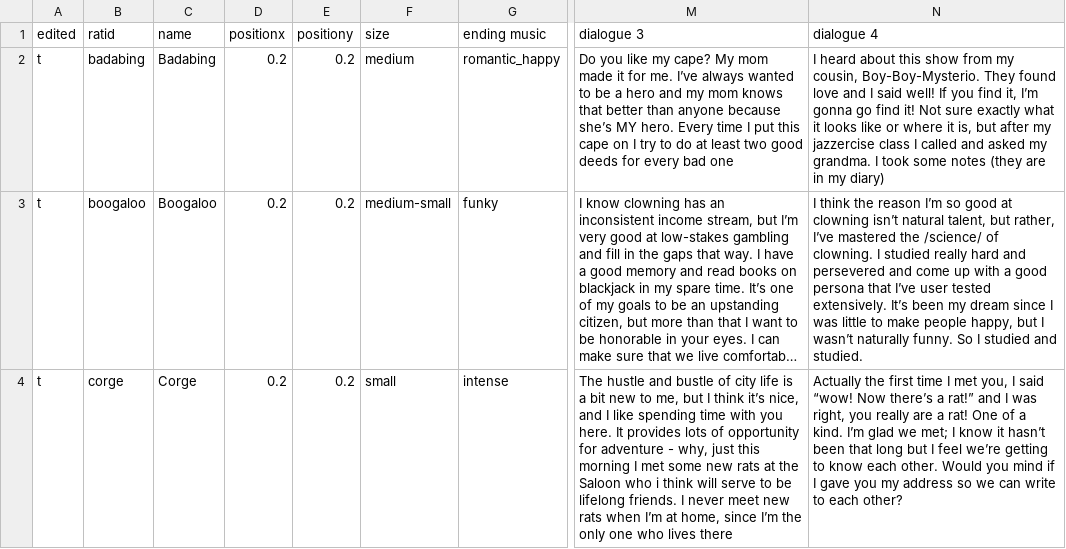
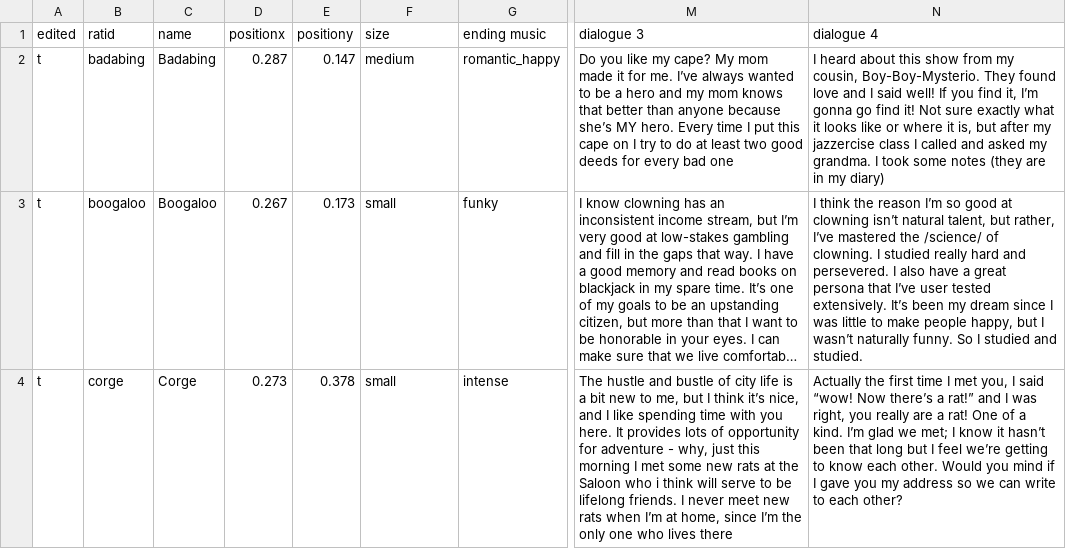
Before and after one commit to algorat/ratchelor3, a CSV file: scripts/rawInfo.csv, drawn as a sheet; only a part is shown, gaps mark what is left out; long unchanged cells end in …; the diff covers the shown part only; the diff names each change by its address in the sheet, - before the commit and + after, or states it on an @@ line.

Commit message:
new rat data

```diff
--- a/scripts/rawInfo.csv
+++ b/scripts/rawInfo.csv
-D2 (positionx): 0.2
+D2 (positionx): 0.287
-E2 (positiony): 0.2
+E2 (positiony): 0.147
-D3 (positionx): 0.2
+D3 (positionx): 0.267
-E3 (positiony): 0.2
+E3 (positiony): 0.173
-F3 (size): medium-small
+F3 (size): small
-N3 (dialogue 4): …hard and persevered and come up with a good persona that…
+N3 (dialogue 4): …hard and persevered. I also have a great persona that…
-D4 (positionx): 0.2
+D4 (positionx): 0.273
-E4 (positiony): 0.2
+E4 (positiony): 0.378
```
Also changed, not shown: 50 edited cells elsewhere in this file, 2 other files.
